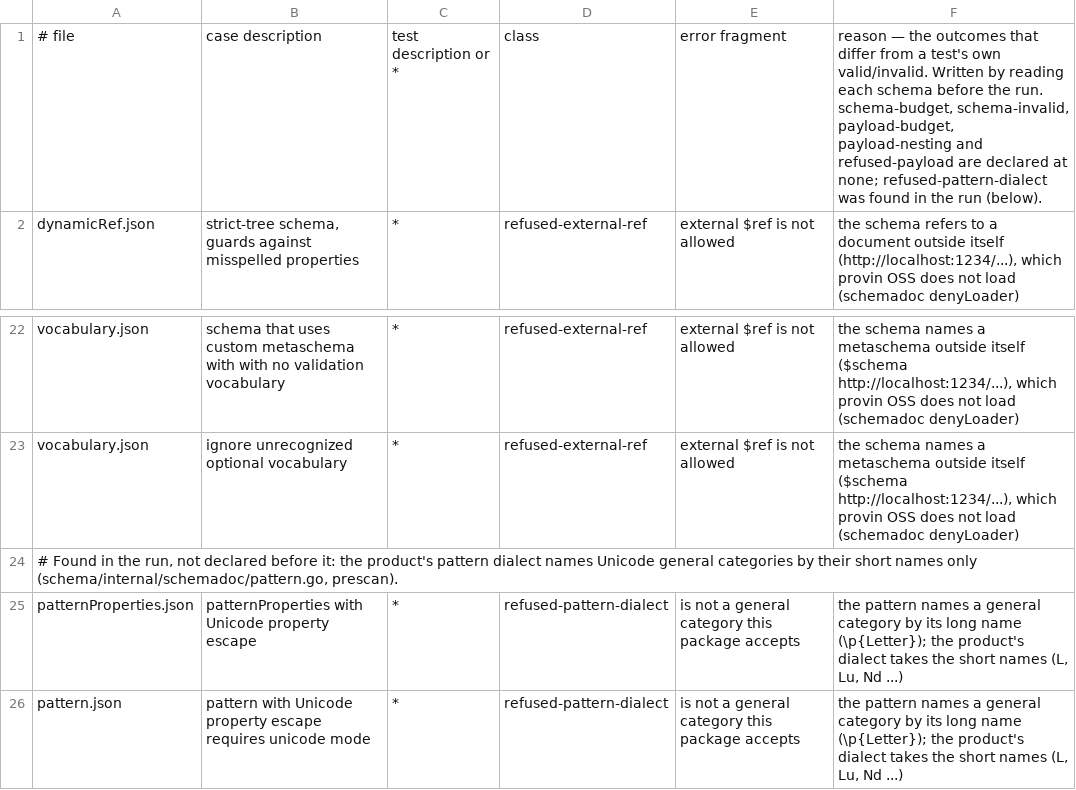
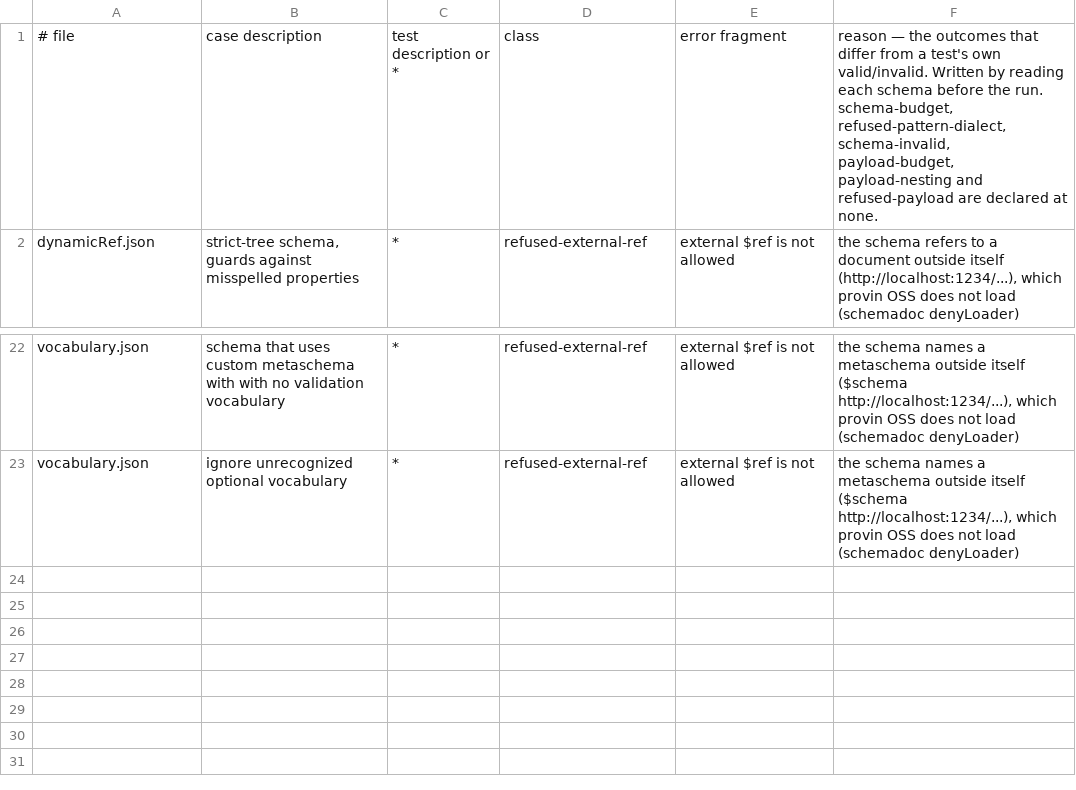
Before and after one commit to provin-line/oss, a TSV file: verification/vectors/jsonschema.expected.tsv, drawn as a sheet; only a part is shown, gaps mark what is left out.

```diff
--- a/verification/vectors/jsonschema.expected.tsv
+++ b/verification/vectors/jsonschema.expected.tsv
@@ -1,2 +1,2 @@
-# file	case description	test description or *	class	error fragment	reason — the outcomes that differ from a test's own valid/invalid. Written by reading each schema before the run. schema-budget, schema-invalid, payload-budget, payload-nesting and refused-payload are declared at none; refused-pattern-dialect was found in the run (below).
+# file	case description	test description or *	class	error fragment	reason — the outcomes that differ from a test's own valid/invalid. Written by reading each schema before the run. schema-budget, refused-pattern-dialect, schema-invalid, payload-budget, payload-nesting and refused-payload are declared at none.
 dynamicRef.json	strict-tree schema, guards against misspelled properties	*	refused-external-ref	external $ref is not allowed	the schema refers to a document outside itself (http://localhost:1234/...), which provin OSS does not load (schemadoc denyLoader)
@@ -23,4 +23 @@ vocabulary.json	schema that uses custom metaschema with with no validation vocab
 vocabulary.json	ignore unrecognized optional vocabulary	*	refused-external-ref	external $ref is not allowed	the schema names a metaschema outside itself ($schema http://localhost:1234/...), which provin OSS does not load (schemadoc denyLoader)
-# Found in the run, not declared before it: the product's pattern dialect names Unicode general categories by their short names only (schema/internal/schemadoc/pattern.go, prescan).
-patternProperties.json	patternProperties with Unicode property escape	*	refused-pattern-dialect	is not a general category this package accepts	the pattern names a general category by its long name (\p{Letter}); the product's dialect takes the short names (L, Lu, Nd ...)
-pattern.json	pattern with Unicode property escape requires unicode mode	*	refused-pattern-dialect	is not a general category this package accepts	the pattern names a general category by its long name (\p{Letter}); the product's dialect takes the short names (L, Lu, Nd ...)
```
Also changed, not shown: verification/vectors/wycheproof.expected.tsv, 9 other files.
